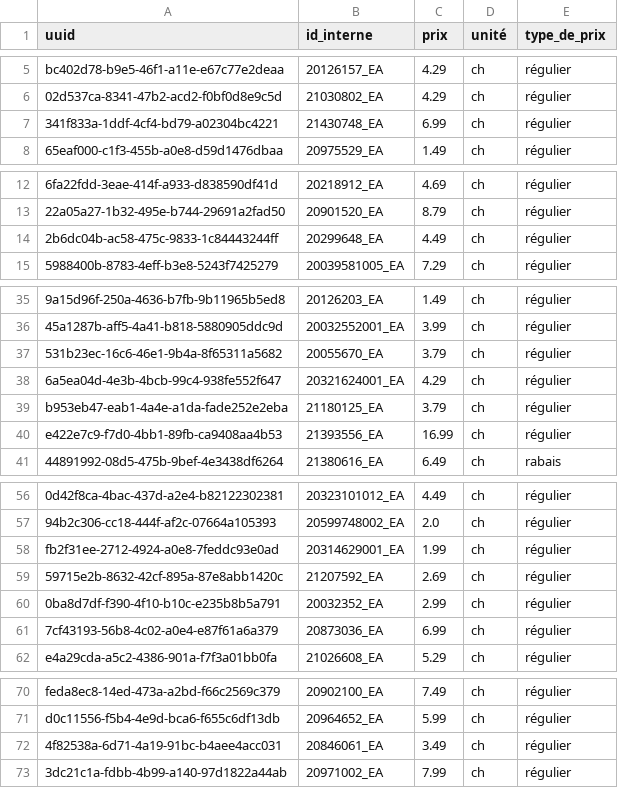
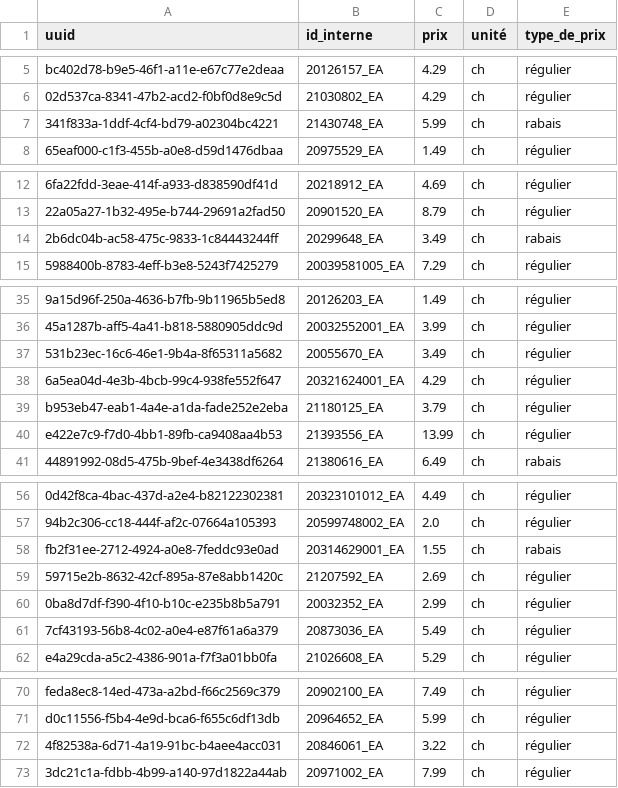
Before and after one commit to Gabriel-Desharnais/prixEpicerie, a CSV file: maxi/productMaxi.csv, drawn as a sheet; only a part is shown, gaps mark what is left out; the diff names each change by its address in the sheet, - before the commit and + after, or states it on an @@ line.

Commit message:
Ajout de la mention prix multiple dans le rapport

```diff
--- a/maxi/productMaxi.csv
+++ b/maxi/productMaxi.csv
-C7 (prix): 6.99
+C7 (prix): 5.99
-E7 (type_de_prix): régulier
+E7 (type_de_prix): rabais
-C14 (prix): 4.49
+C14 (prix): 3.49
-E14 (type_de_prix): régulier
+E14 (type_de_prix): rabais
-C37 (prix): 3.79
+C37 (prix): 3.49
-C40 (prix): 16.99
+C40 (prix): 13.99
-C58 (prix): 1.99
+C58 (prix): 1.55
-E58 (type_de_prix): régulier
+E58 (type_de_prix): rabais
-C61 (prix): 6.99
+C61 (prix): 5.49
-C72 (prix): 3.49
+C72 (prix): 3.22
```
Also changed, not shown: 1 other file.
